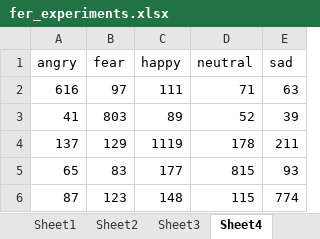
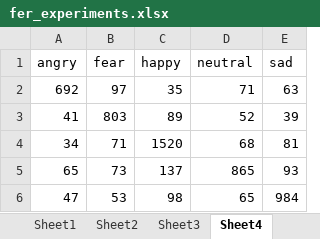
Before and after one commit to radiukpavlo/my-study-python, an Excel workbook: emotions/fer_experiments.xlsx, sheet Sheet4, drawn as a sheet; values as stored, in another font and other column widths than the file's, no borders; removed rows and columns are numbered as before the commit, all else as after; the diff names each change by its address in the sheet, - before the commit and + after, or states it on an @@ line.

```diff
--- a/emotions/fer_experiments.xlsx (sheet Sheet4)
+++ b/emotions/fer_experiments.xlsx (sheet Sheet4)
-A2 (angry): 616
+A2 (angry): 692
-C2 (happy): 111
+C2 (happy): 35
-row 4: 137 | 129 | 1119 | 178 | 211
+row 4: 34 | 71 | 1520 | 68 | 81
-B5 (fear): 83
+B5 (fear): 73
-C5 (happy): 177
+C5 (happy): 137
-D5 (neutral): 815
+D5 (neutral): 865
-row 6: 87 | 123 | 148 | 115 | 774
+row 6: 47 | 53 | 98 | 65 | 984
```
Also changed, not shown: sheet FER-2013, sheet Sheet1, sheet Sheet5, sheet Sheet2, sheet Sheet3, 12 other files.
